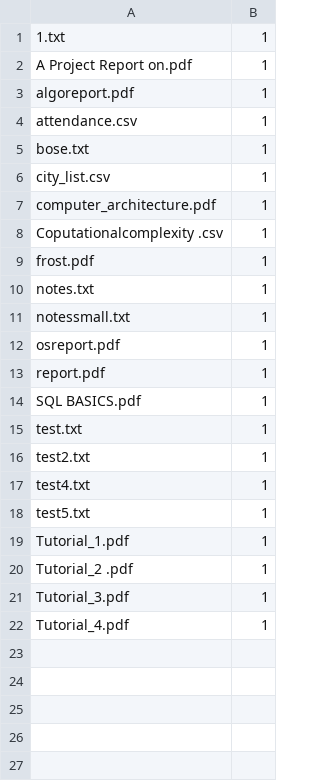
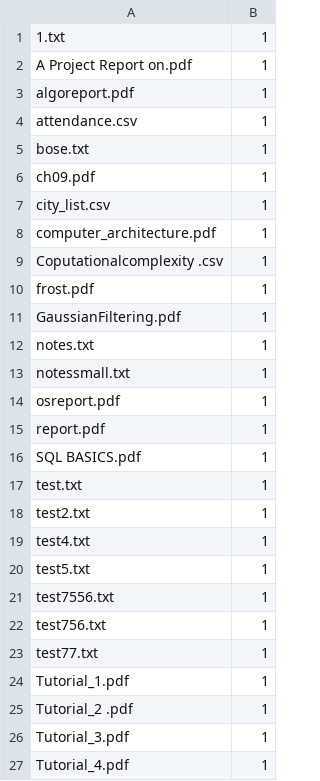
Before and after one commit to newtein/no_escape_search, a CSV file: tb.csv (was t.csv), drawn as a sheet; the diff names each change by its address in the sheet, - before the commit and + after, or states it on an @@ line.

```diff
--- a/t.csv
+++ b/tb.csv
+row 6: ch09.pdf | 1
+row 11: GaussianFiltering.pdf | 1
+row 21: test7556.txt | 1
+row 22: test756.txt | 1
+row 23: test77.txt | 1
```
Also changed, not shown: 5 other files.
